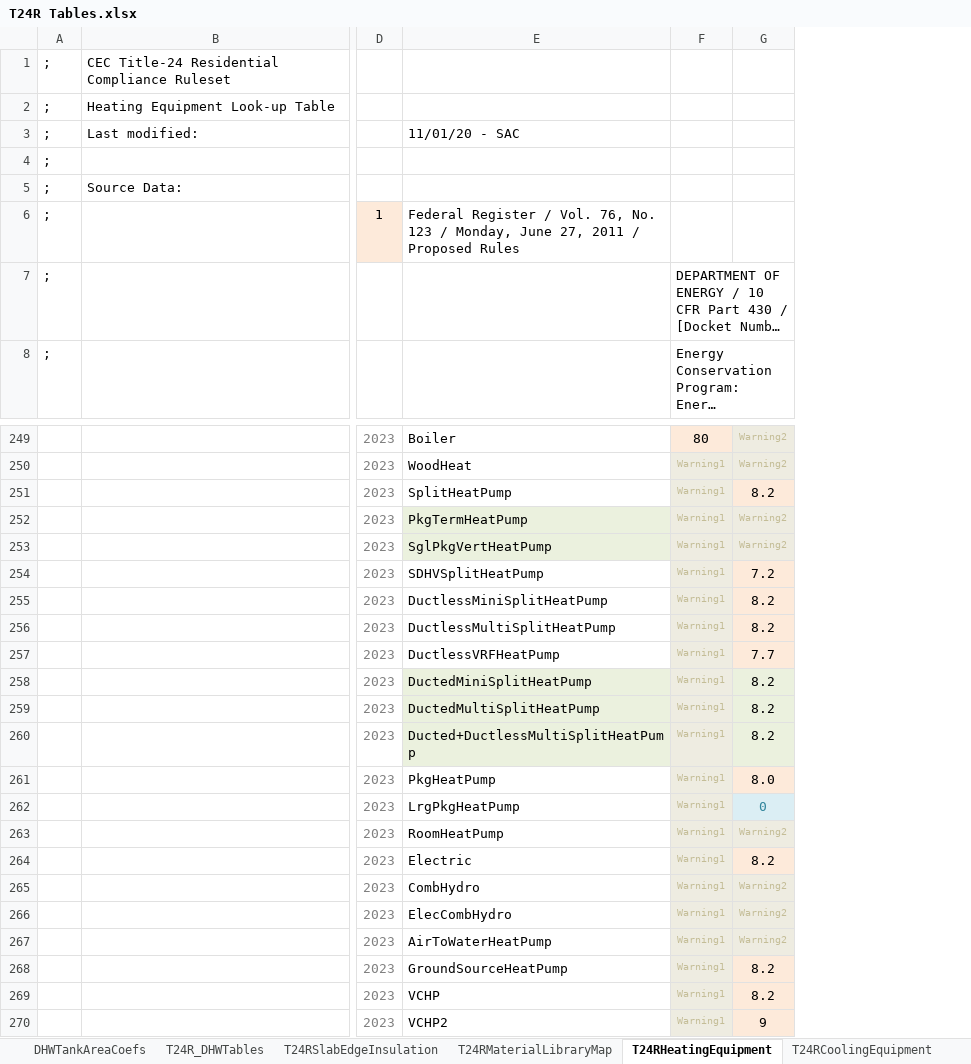
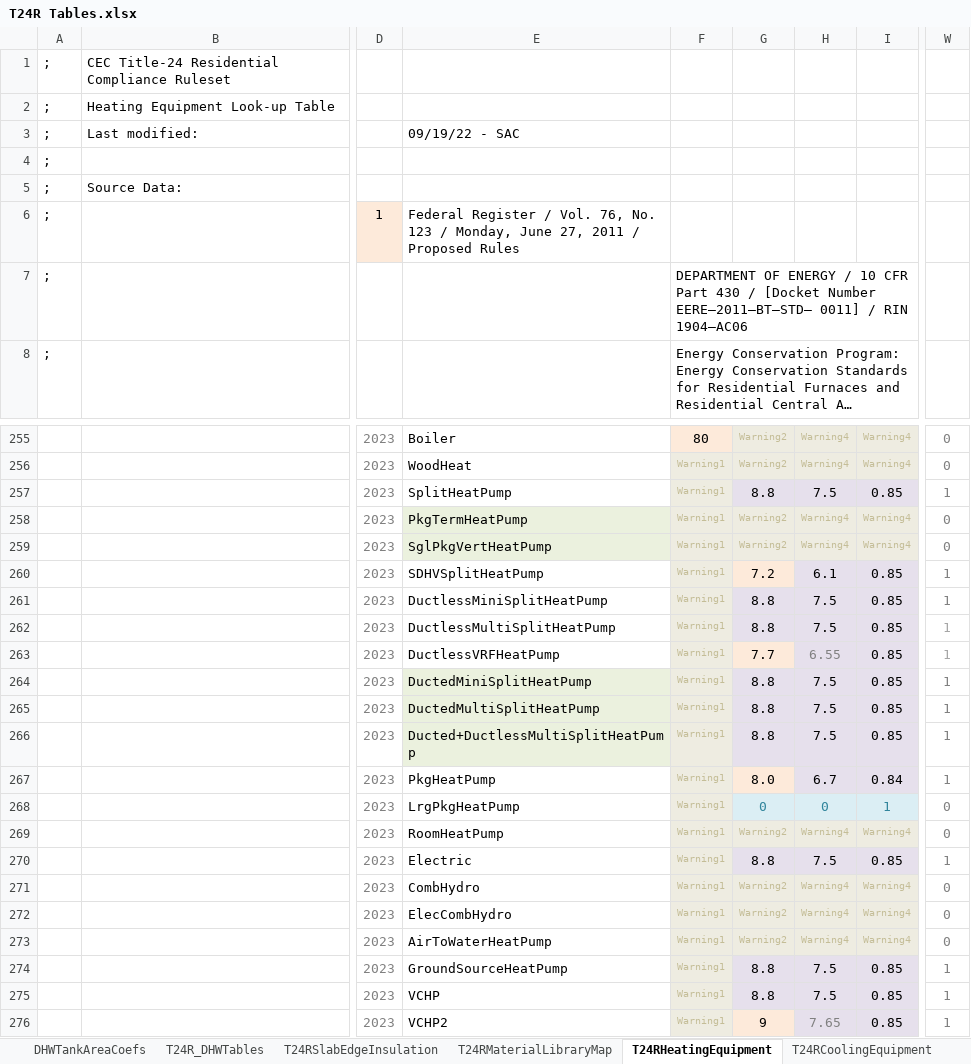
Before and after one commit to NOR-Codes-Stds/CBECC, an Excel workbook: RulesetDev/Rulesets/shared/T24R Tables.xlsx, sheet T24RHeatingEquipment, drawn as a sheet; only a part is shown, gaps mark what is left out; long unchanged cells end in …; values as stored, in another font and other column widths than the file's, no borders; addresses are those after the commit; the diff covers the shown part only; the diff names each change by its address in the sheet, - before the commit and + after, or states it on an @@ line.

Commit message:
SVN Revision #7600 by scriswellwsf       ruleset mods implementing SEER2/EER2/HSPF2 changes for Res HVAC equipment (tic #3431)

```diff
--- a/RulesetDev/Rulesets/shared/T24R Tables.xlsx (sheet T24RHeatingEquipment)
+++ b/RulesetDev/Rulesets/shared/T24R Tables.xlsx (sheet T24RHeatingEquipment)
+column H, rows 255-276: Warning4 | Warning4 | 7.5 | Warning4 | Warning4 | 6.1 | 7.5 | 7.5 | 6.55 | 7.5 | 7.5 | 7.5 | 6.7 | 0 | Warning4 | 7.5 | Warning4 | Warning4 | Warning4 | 7.5 | 7.5 | 7.65
+column I, rows 255-276: Warning4 | Warning4 | 0.85 | Warning4 | Warning4 | 0.85 | 0.85 | 0.85 | 0.85 | 0.85 | 0.85 | 0.85 | 0.84 | 1 | Warning4 | 0.85 | Warning4 | Warning4 | Warning4 | 0.85 | 0.85 | 0.85
+column W, rows 255-276: 0 | 0 | 1 | 0 | 0 | 1 | 1 | 1 | 1 | 1 | 1 | 1 | 1 | 0 | 0 | 1 | 0 | 0 | 0 | 1 | 1 | 1
-E3: 11/01/20 - SAC
+E3: 09/19/22 - SAC
-G257: 8.2
+G257: 8.8
-G261:G262: 8.2
+G261:G262: 8.8
-G264:G266: 8.2
+G264:G266: 8.8
-G270: 8.2
+G270: 8.8
-G274:G275: 8.2
+G274:G275: 8.8
```
Also changed, not shown: 8 added rows, 1 removed row and 15 edited cells elsewhere in this sheet, sheet T24RCoolingEquipment, formulas that keep their value, 15 other files.
